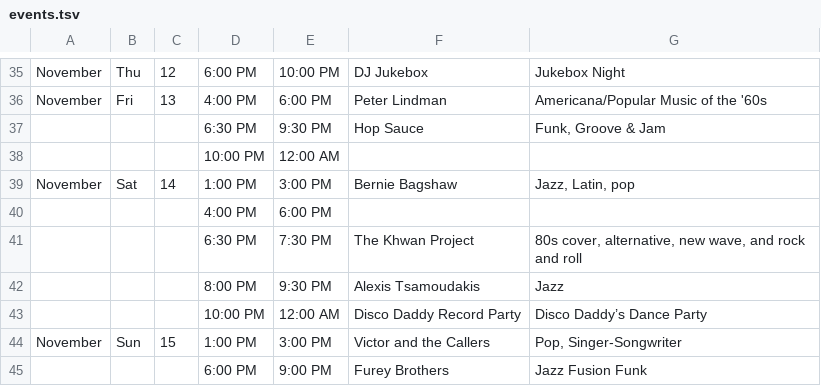
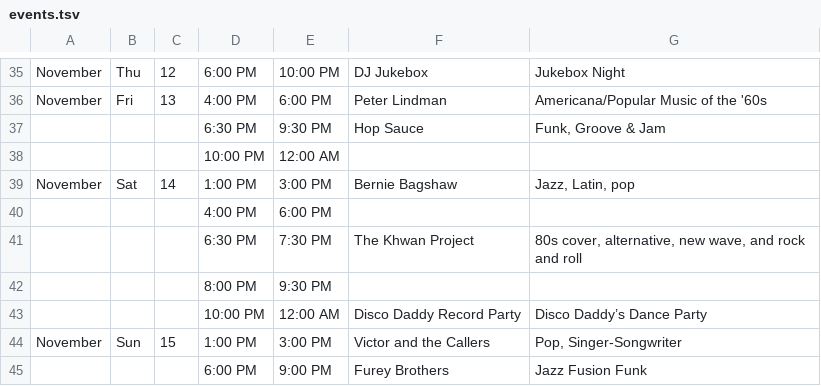
Before and after one commit to aspyrx/oah-content, a TSV file: events.tsv, drawn as a sheet; only a part is shown, gaps mark what is left out.

Commit message:
Update events.tsv

```diff
--- a/events.tsv
+++ b/events.tsv
@@ -41,3 +41,3 @@ November	Sat	14	1:00 PM	3:00 PM	Bernie Bagshaw	Jazz, Latin, pop
 			6:30 PM	7:30 PM	The Khwan Project	 80s cover, alternative, new wave, and rock and roll
-			8:00 PM	9:30 PM	Alexis Tsamoudakis	Jazz
+			8:00 PM	9:30 PM	
 			10:00 PM	12:00 AM	Disco Daddy Record Party	Disco Daddy’s Dance Party
```
